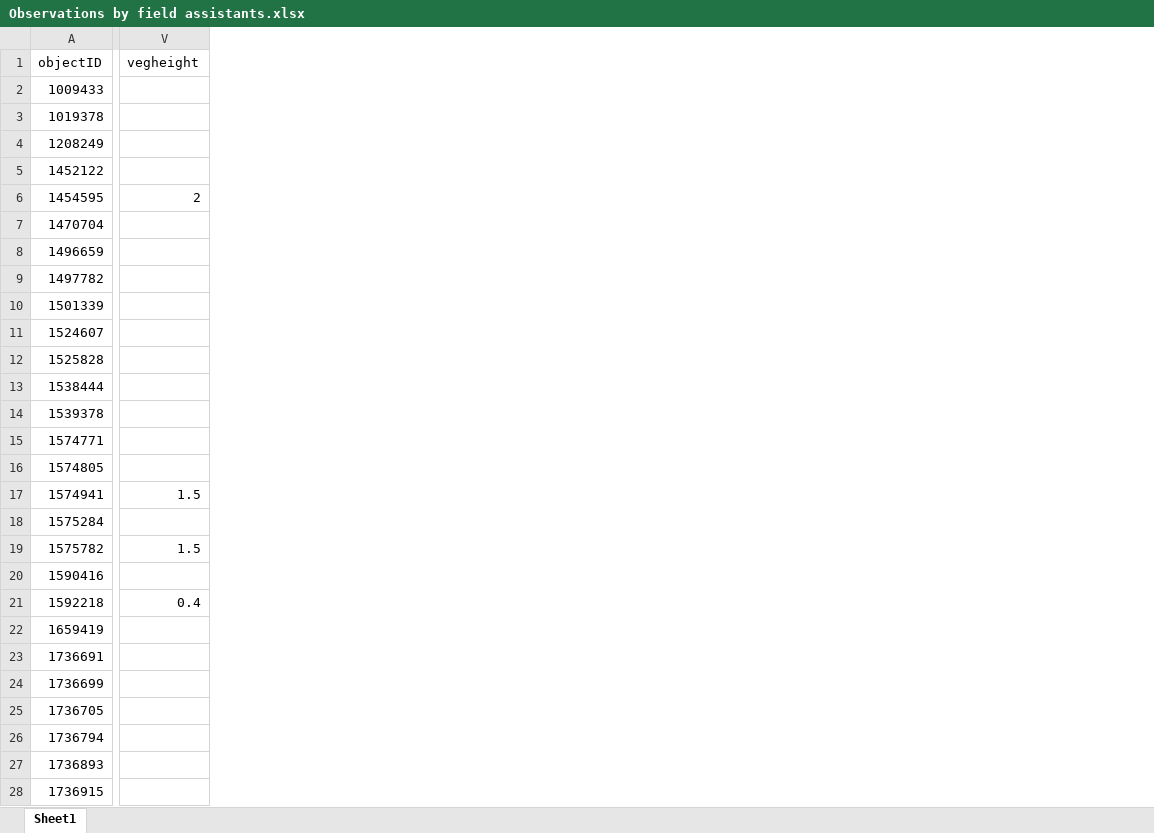
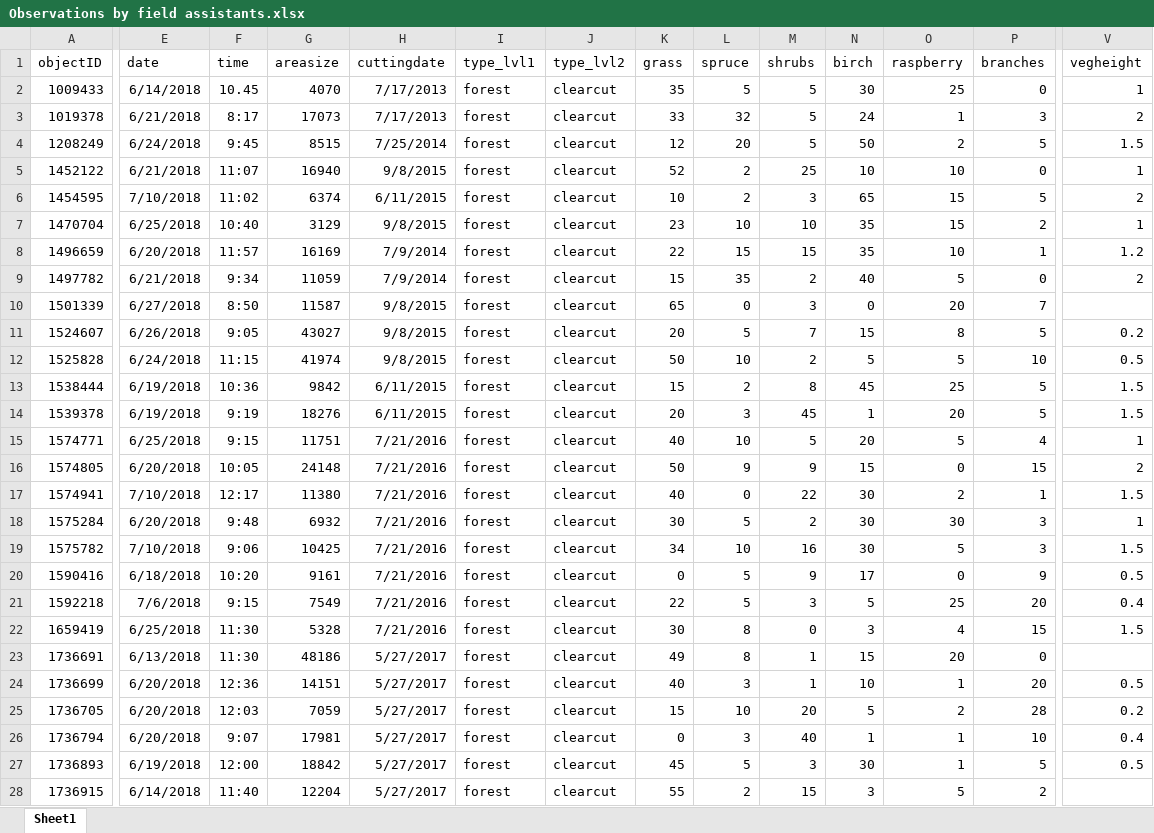
Before and after one commit to tbx200/agribirds, an Excel workbook: Observations by field assistants.xlsx, sheet Sheet1, drawn as a sheet; only a part is shown, gaps mark what is left out; values as stored, in another font and other column widths than the file's, no borders; the diff covers the shown part only; the diff names each change by its address in the sheet, - before the commit and + after, or states it on an @@ line.

```diff
--- a/Observations by field assistants.xlsx (sheet Sheet1)
+++ b/Observations by field assistants.xlsx (sheet Sheet1)
@@ column E (date) unhidden, rows 2-28: 6/14/2018 | 6/21/2018 | 6/24/2018 | 6/21/2018 | 7/10/2018 | 6/25/2018 | 6/20/2018 | 6/21/2018 | 6/27/2018 | 6/26/2018 | 6/24/2018 | 6/19/2018 | 6/19/2018 | 6/25/2018 | 6/20/2018 | 7/10/2018 | 6/20/2018 | 7/10/2018 | 6/18/2018 | 7/6/2018 | 6/25/2018 | 6/13/2018 | 6/20/2018 | 6/20/2018 | 6/20/2018 | 6/19/2018 | 6/14/2018 @@
@@ column F (time) unhidden, rows 2-28: 10.45 | 8:17 | 9:45 | 11:07 | 11:02 | 10:40 | 11:57 | 9:34 | 8:50 | 9:05 | 11:15 | 10:36 | 9:19 | 9:15 | 10:05 | 12:17 | 9:48 | 9:06 | 10:20 | 9:15 | 11:30 | 11:30 | 12:36 | 12:03 | 9:07 | 12:00 | 11:40 @@
@@ column G (areasize) unhidden, rows 2-28: 4070 | 17073 | 8515 | 16940 | 6374 | 3129 | 16169 | 11059 | 11587 | 43027 | 41974 | 9842 | 18276 | 11751 | 24148 | 11380 | 6932 | 10425 | 9161 | 7549 | 5328 | 48186 | 14151 | 7059 | 17981 | 18842 | 12204 @@
@@ column H (cuttingdate) unhidden, rows 2-28: 7/17/2013 | 7/17/2013 | 7/25/2014 | 9/8/2015 | 6/11/2015 | 9/8/2015 | 7/9/2014 | 7/9/2014 | 9/8/2015 | 9/8/2015 | 9/8/2015 | 6/11/2015 | 6/11/2015 | 7/21/2016 | 7/21/2016 | 7/21/2016 | 7/21/2016 | 7/21/2016 | 7/21/2016 | 7/21/2016 | 7/21/2016 | 5/27/2017 | 5/27/2017 | 5/27/2017 | 5/27/2017 | 5/27/2017 | 5/27/2017 @@
@@ column I (type_lvl1) unhidden, rows 2-28: all forest @@
@@ column J (type_lvl2) unhidden, rows 2-28: all clearcut @@
@@ column K (grass) unhidden, rows 2-28: 35 | 33 | 12 | 52 | 10 | 23 | 22 | 15 | 65 | 20 | 50 | 15 | 20 | 40 | 50 | 40 | 30 | 34 | 0 | 22 | 30 | 49 | 40 | 15 | 0 | 45 | 55 @@
@@ column L (spruce) unhidden, rows 2-28: 5 | 32 | 20 | 2 | 2 | 10 | 15 | 35 | 0 | 5 | 10 | 2 | 3 | 10 | 9 | 0 | 5 | 10 | 5 | 5 | 8 | 8 | 3 | 10 | 3 | 5 | 2 @@
@@ column M (shrubs) unhidden, rows 2-28: 5 | 5 | 5 | 25 | 3 | 10 | 15 | 2 | 3 | 7 | 2 | 8 | 45 | 5 | 9 | 22 | 2 | 16 | 9 | 3 | 0 | 1 | 1 | 20 | 40 | 3 | 15 @@
@@ column N (birch) unhidden, rows 2-28: 30 | 24 | 50 | 10 | 65 | 35 | 35 | 40 | 0 | 15 | 5 | 45 | 1 | 20 | 15 | 30 | 30 | 30 | 17 | 5 | 3 | 15 | 10 | 5 | 1 | 30 | 3 @@
@@ column O (raspberry) unhidden, rows 2-28: 25 | 1 | 2 | 10 | 15 | 15 | 10 | 5 | 20 | 8 | 5 | 25 | 20 | 5 | 0 | 2 | 30 | 5 | 0 | 25 | 4 | 20 | 1 | 2 | 1 | 1 | 5 @@
@@ column P (branches) unhidden, rows 2-28: 0 | 3 | 5 | 0 | 5 | 2 | 1 | 0 | 7 | 5 | 10 | 5 | 5 | 4 | 15 | 1 | 3 | 3 | 9 | 20 | 15 | 0 | 20 | 28 | 10 | 5 | 2 @@
-V2 (vegheight): (empty)
+V2 (vegheight): 1
-V3 (vegheight): (empty)
+V3 (vegheight): 2
-V4 (vegheight): (empty)
+V4 (vegheight): 1.5
-V5 (vegheight): (empty)
+V5 (vegheight): 1
-V7 (vegheight): (empty)
+V7 (vegheight): 1
-V8 (vegheight): (empty)
+V8 (vegheight): 1.2
-V9 (vegheight): (empty)
+V9 (vegheight): 2
-V11 (vegheight): (empty)
+V11 (vegheight): 0.2
-V12 (vegheight): (empty)
+V12 (vegheight): 0.5
-V13:V14 (vegheight): (empty)
+V13:V14 (vegheight): 1.5
-V15 (vegheight): (empty)
+V15 (vegheight): 1
-V16 (vegheight): (empty)
+V16 (vegheight): 2
-V18 (vegheight): (empty)
+V18 (vegheight): 1
-V20 (vegheight): (empty)
+V20 (vegheight): 0.5
-V22 (vegheight): (empty)
+V22 (vegheight): 1.5
-V24 (vegheight): (empty)
+V24 (vegheight): 0.5
-V25 (vegheight): (empty)
+V25 (vegheight): 0.2
-V26 (vegheight): (empty)
+V26 (vegheight): 0.4
-V27 (vegheight): (empty)
+V27 (vegheight): 0.5
```
Also changed, not shown: 1 added column and 2 edited cells elsewhere in this sheet, 4 other files.
